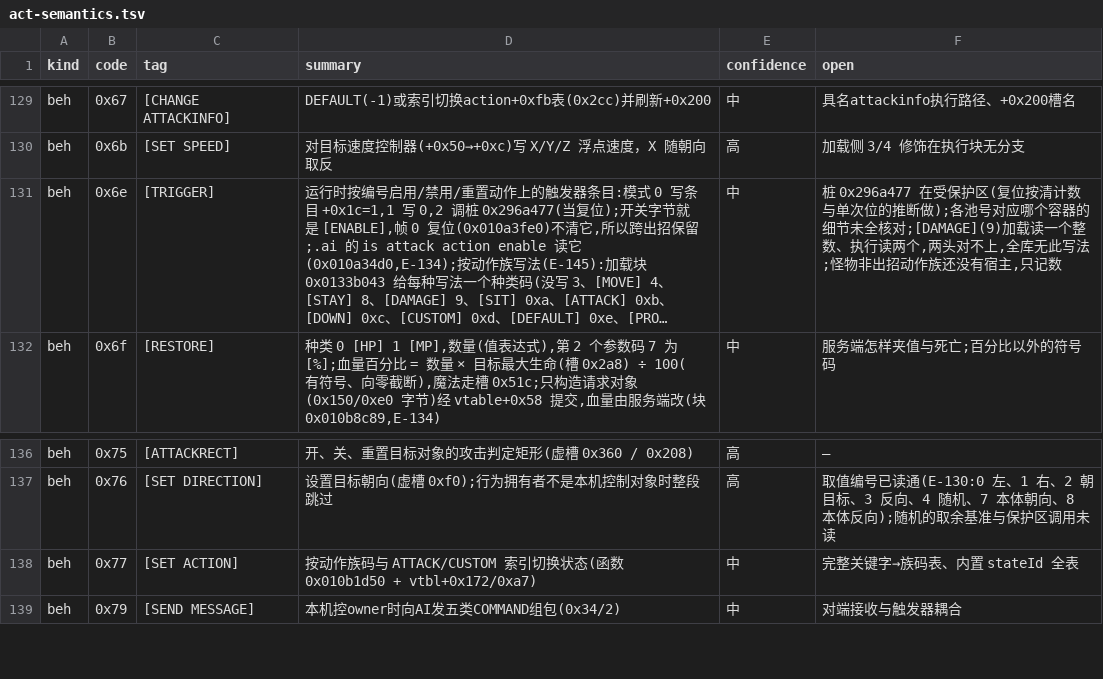
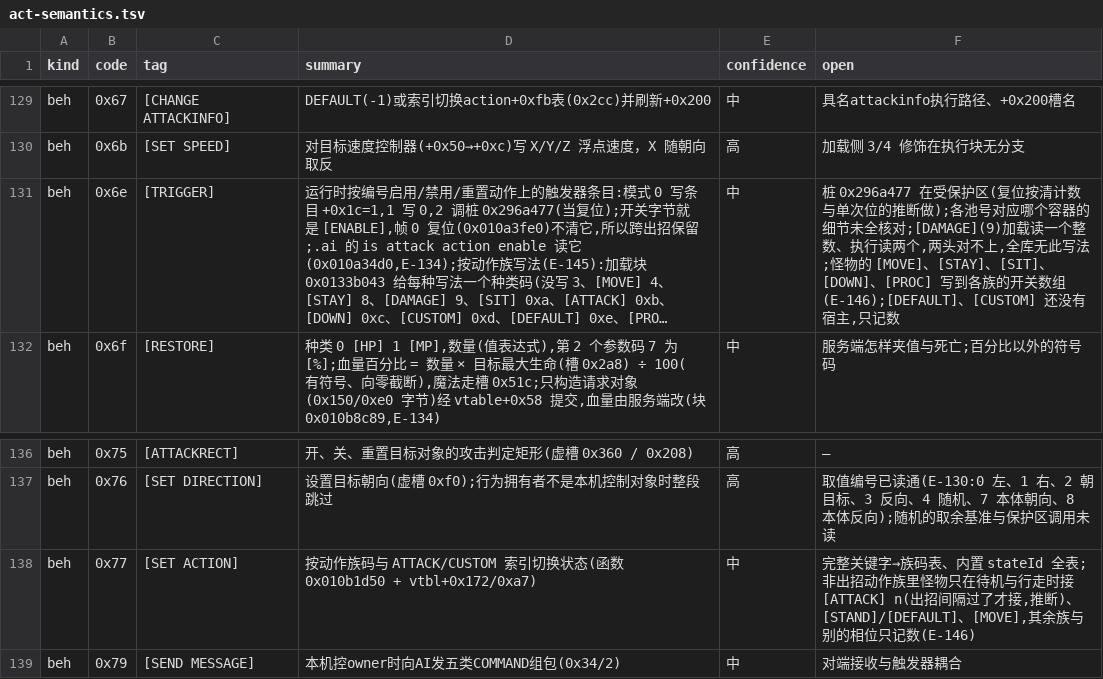
Before and after one commit to WKkCoder/DofUnity, a TSV file: docs/act-semantics.tsv, drawn as a sheet; only a part is shown, gaps mark what is left out; long unchanged cells end in …; the diff names each change by its address in the sheet, - before the commit and + after, or states it on an @@ line.

```diff
--- a/docs/act-semantics.tsv
+++ b/docs/act-semantics.tsv
-F131 (open): …法;怪物非出招动作族还没有宿…
+F131 (open): …法;怪物的 [MOVE]、[STAY]、[SIT]、[DOWN]、[PROC] 写到各族的开关数组(E-146);[DEFAULT]、[CUSTOM] 还没有宿…
-F138 (open): …stateId 全表
+F138 (open): …stateId 全表;非出招动作族里怪物只在待机与行走时接 [ATTACK] n(出招间隔过了才接,推断)、[STAND]/[DEFAULT]、[MOVE],其余族与别的相位只记数(E-146)
```
Also changed, not shown: 20 other files.
